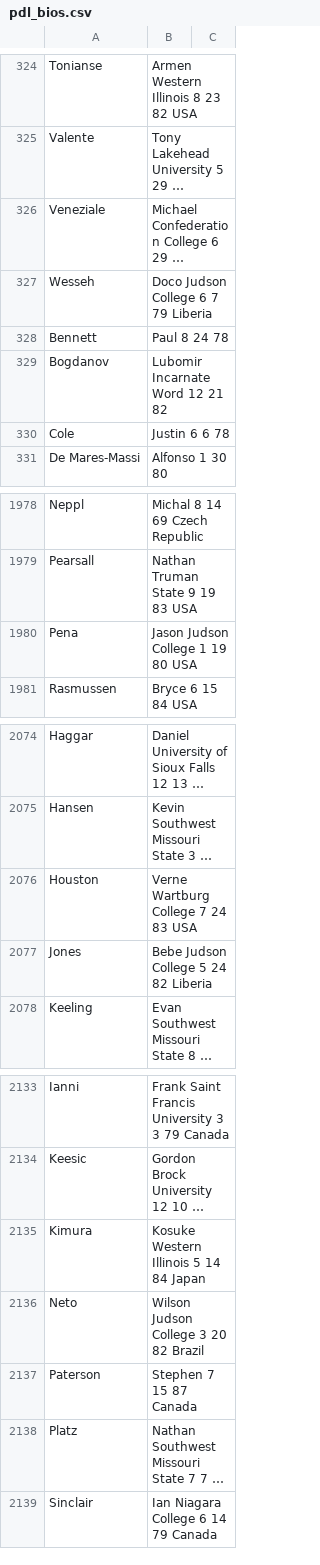
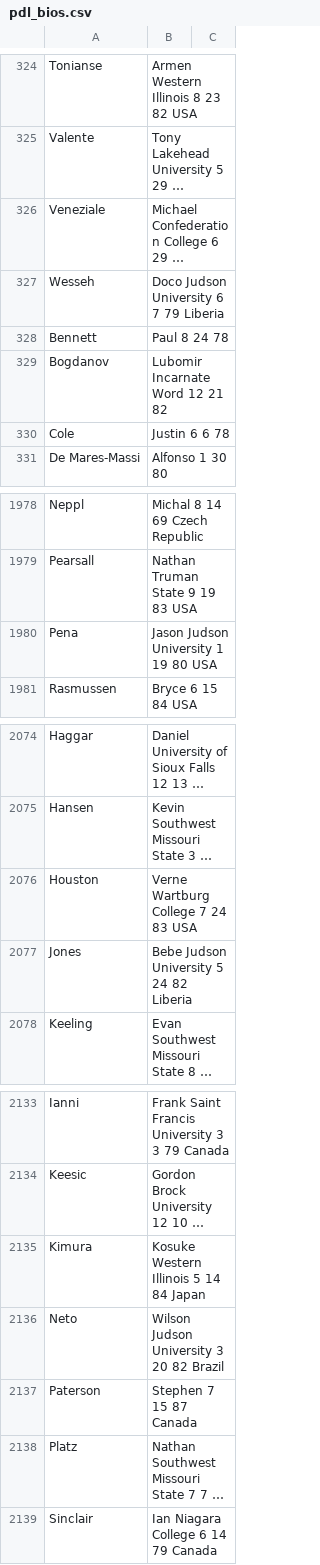
Before and after one commit to SoccerStatsUS/soccerdata, a CSV file: data/people/pdl_bios.csv, drawn as a sheet; only a part is shown, gaps mark what is left out; long unchanged cells end in …; the diff names each change by its address in the sheet, - before the commit and + after, or states it on an @@ line.

```diff
--- a/data/people/pdl_bios.csv
+++ b/data/people/pdl_bios.csv
-B327: Doco Judson College 6 7 79 Liberia
+B327: Doco Judson University 6 7 79 Liberia
-B1980: Jason Judson College 1 19 80 USA
+B1980: Jason Judson University 1 19 80 USA
-B2077: Bebe Judson College 5 24 82 Liberia
+B2077: Bebe Judson University 5 24 82 Liberia
-B2136: Wilson Judson College 3 20 82 Brazil
+B2136: Wilson Judson University 3 20 82 Brazil
```
Also changed, not shown: 24 other files.
